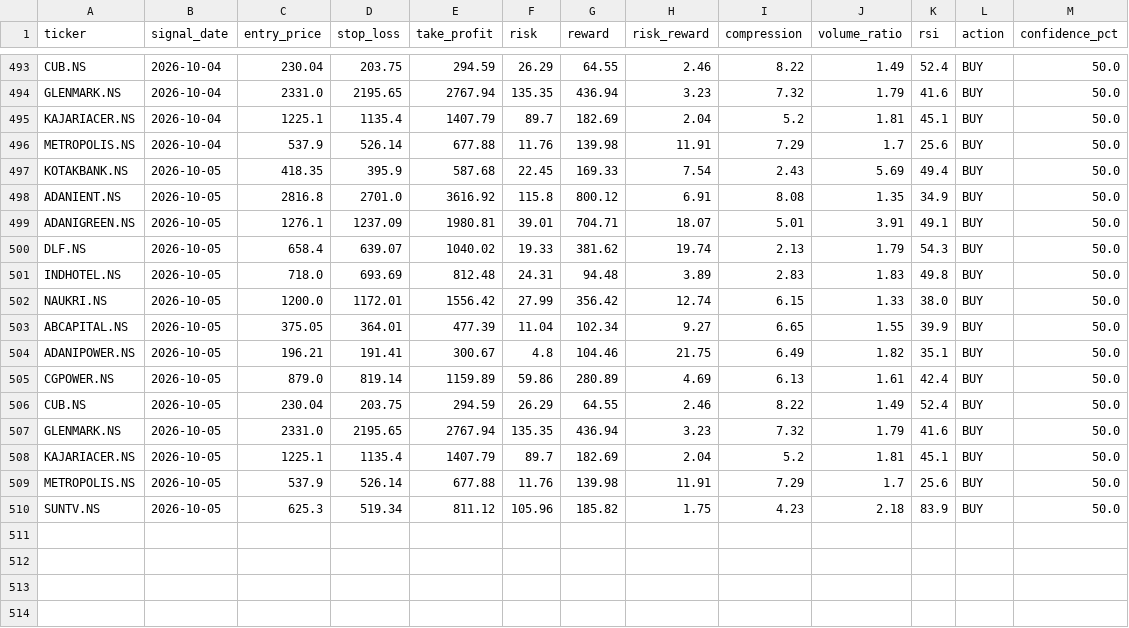
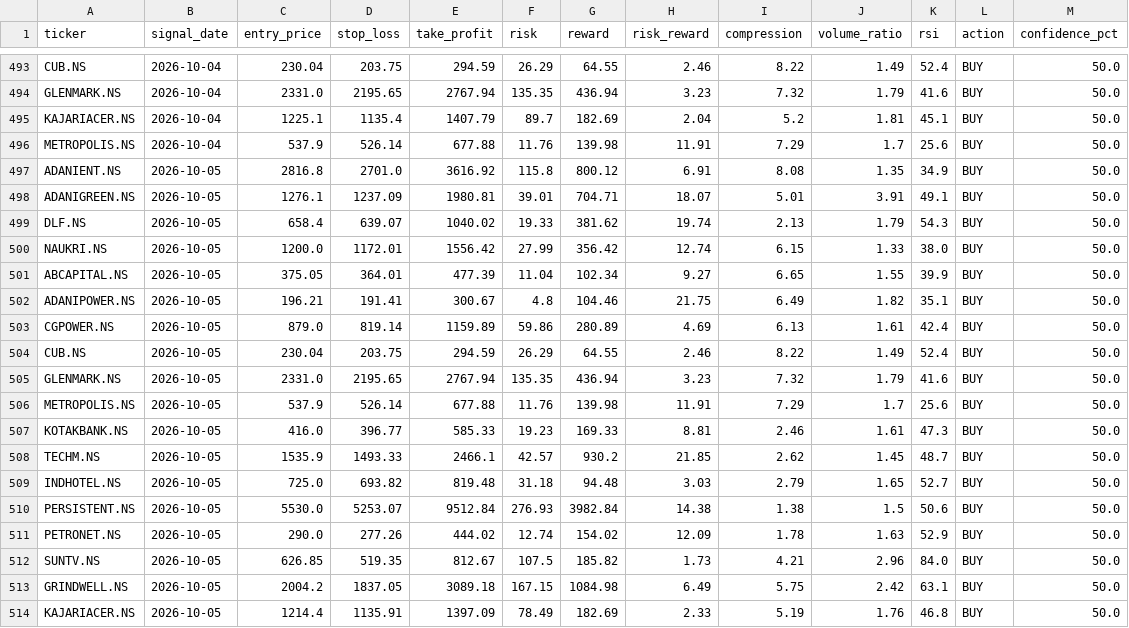
Before and after one commit to kira-stockmarket/ema-backtest, a CSV file: nifty500_broom_breakout_results.csv, drawn as a sheet; only a part is shown, gaps mark what is left out.

```diff
--- a/nifty500_broom_breakout_results.csv
+++ b/nifty500_broom_breakout_results.csv
@@ -496,3 +496,2 @@ KAJARIACER.NS,2026-10-04,1225.1,1135.4,1407.79,89.7,182.69,2.04,5.2,1.81,45.1,BU
 METROPOLIS.NS,2026-10-04,537.9,526.14,677.88,11.76,139.98,11.91,7.29,1.7,25.6,BUY,50.0
-KOTAKBANK.NS,2026-10-05,418.35,395.9,587.68,22.45,169.33,7.54,2.43,5.69,49.4,BUY,50.0
 ADANIENT.NS,2026-10-05,2816.8,2701.0,3616.92,115.8,800.12,6.91,8.08,1.35,34.9,BUY,50.0
@@ -500,3 +499,2 @@ ADANIGREEN.NS,2026-10-05,1276.1,1237.09,1980.81,39.01,704.71,18.07,5.01,3.91,49.
 DLF.NS,2026-10-05,658.4,639.07,1040.02,19.33,381.62,19.74,2.13,1.79,54.3,BUY,50.0
-INDHOTEL.NS,2026-10-05,718.0,693.69,812.48,24.31,94.48,3.89,2.83,1.83,49.8,BUY,50.0
 NAUKRI.NS,2026-10-05,1200.0,1172.01,1556.42,27.99,356.42,12.74,6.15,1.33,38.0,BUY,50.0
@@ -507,4 +505,10 @@ CUB.NS,2026-10-05,230.04,203.75,294.59,26.29,64.55,2.46,8.22,1.49,52.4,BUY,50.0
 GLENMARK.NS,2026-10-05,2331.0,2195.65,2767.94,135.35,436.94,3.23,7.32,1.79,41.6,BUY,50.0
-KAJARIACER.NS,2026-10-05,1225.1,1135.4,1407.79,89.7,182.69,2.04,5.2,1.81,45.1,BUY,50.0
 METROPOLIS.NS,2026-10-05,537.9,526.14,677.88,11.76,139.98,11.91,7.29,1.7,25.6,BUY,50.0
-SUNTV.NS,2026-10-05,625.3,519.34,811.12,105.96,185.82,1.75,4.23,2.18,83.9,BUY,50.0
+KOTAKBANK.NS,2026-10-05,416.0,396.77,585.33,19.23,169.33,8.81,2.46,1.61,47.3,BUY,50.0
+TECHM.NS,2026-10-05,1535.9,1493.33,2466.1,42.57,930.2,21.85,2.62,1.45,48.7,BUY,50.0
+INDHOTEL.NS,2026-10-05,725.0,693.82,819.48,31.18,94.48,3.03,2.79,1.65,52.7,BUY,50.0
+PERSISTENT.NS,2026-10-05,5530.0,5253.07,9512.84,276.93,3982.84,14.38,1.38,1.5,50.6,BUY,50.0
+PETRONET.NS,2026-10-05,290.0,277.26,444.02,12.74,154.02,12.09,1.78,1.63,52.9,BUY,50.0
+SUNTV.NS,2026-10-05,626.85,519.35,812.67,107.5,185.82,1.73,4.21,2.96,84.0,BUY,50.0
+GRINDWELL.NS,2026-10-05,2004.2,1837.05,3089.18,167.15,1084.98,6.49,5.75,2.42,63.1,BUY,50.0
+KAJARIACER.NS,2026-10-05,1214.4,1135.91,1397.09,78.49,182.69,2.33,5.19,1.76,46.8,BUY,50.0
```
Also changed, not shown: paper_trade_history.csv, 2 other files.
